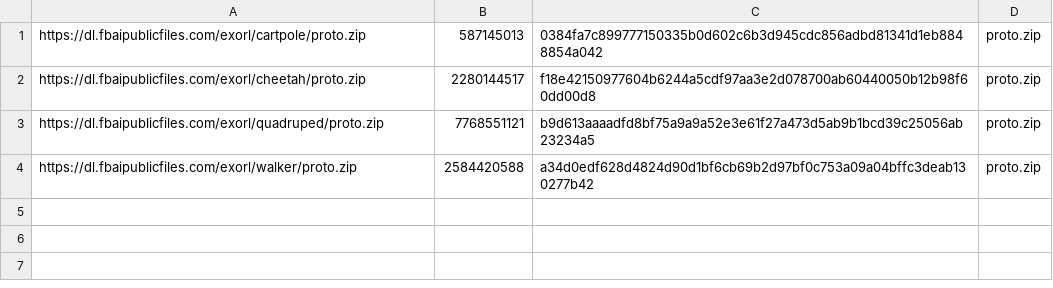
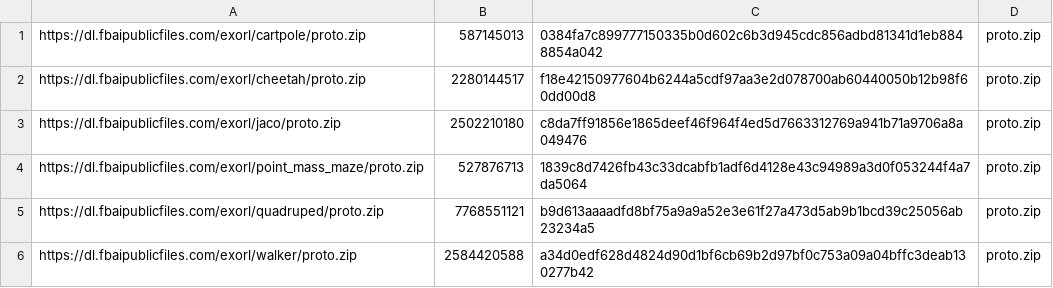
Before and after one commit to ethanluoyc/corax, a TSV file: corax/datasets/tfds/exorl/checksums.tsv, drawn as a sheet; the diff names each change by its address in the sheet, - before the commit and + after, or states it on an @@ line.

Commit message:
Update exorl checksums

```diff
--- a/corax/datasets/tfds/exorl/checksums.tsv
+++ b/corax/datasets/tfds/exorl/checksums.tsv
+row 3: https://dl.fbaipublicfiles.com/exorl/jaco/proto.zip | 2502210180 | c8da7ff91856e1865deef46f964f4ed5d7663312769a941b71a9706a8a049476 | proto.zip
+row 4: https://dl.fbaipublicfiles.com/exorl/point_mass_maze/proto.zip | 527876713 | 1839c8d7426fb43c33dcabfb1adf6d4128e43c94989a3d0f053244f4a7da5064 | proto.zip
```
Also changed, not shown: 1 other file.
